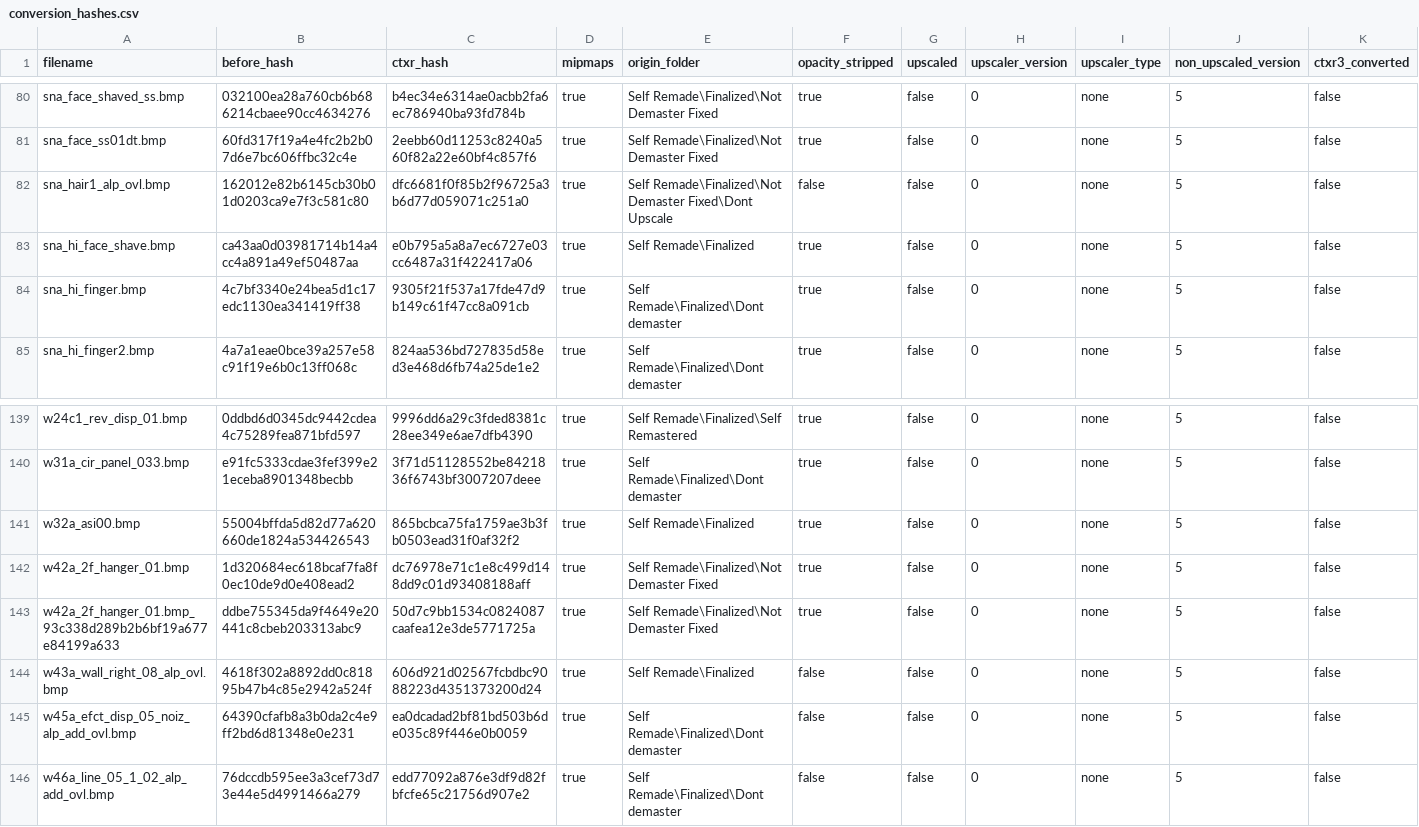
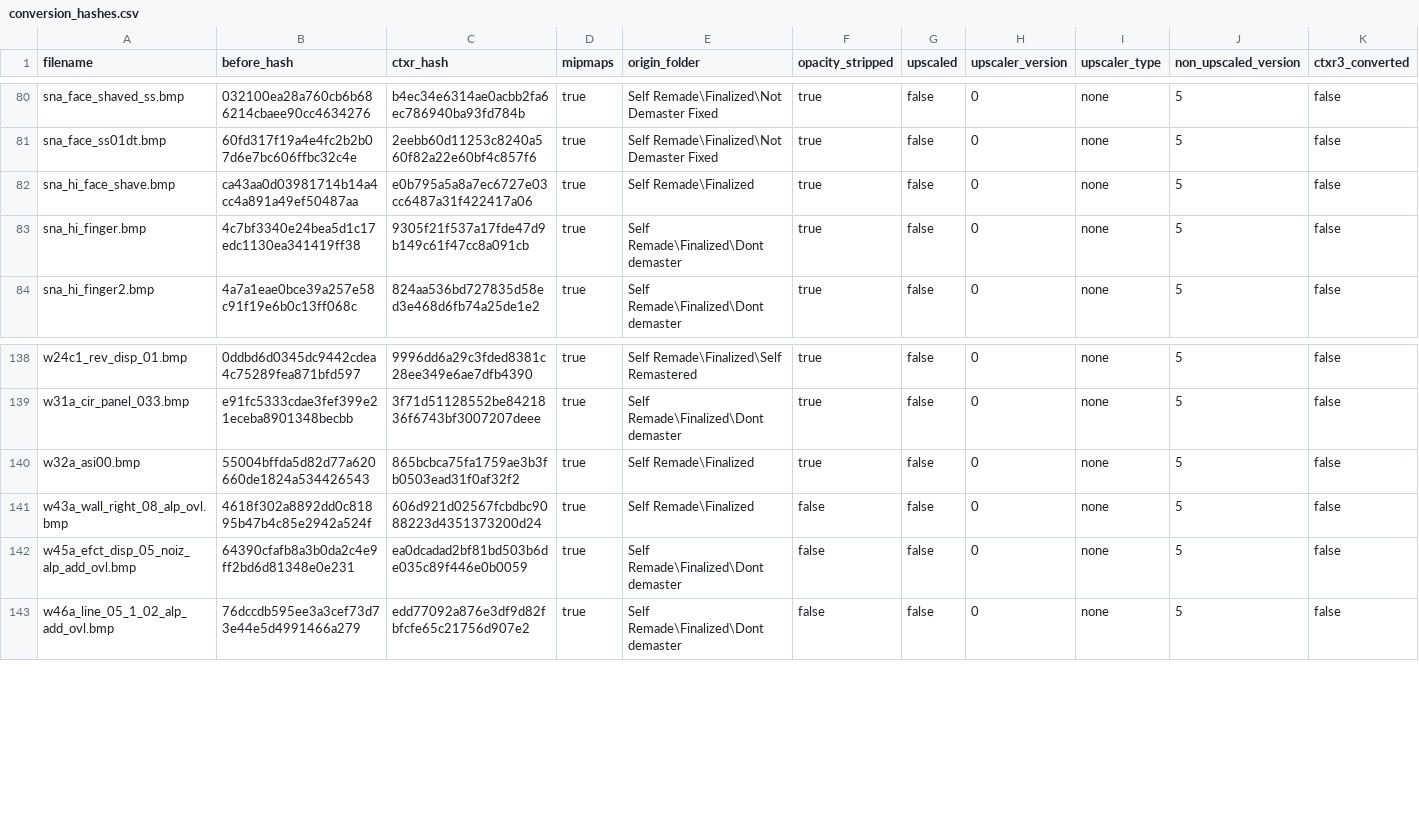
Before and after one commit to ShizCalev/MGS2-Community-Bugfix-Compilation, a CSV file: Texture Fixes/Staging/textures/flatlist/ovr_stm/ovr_eu/_win/conversion_hashes.csv, drawn as a sheet; only a part is shown, gaps mark what is left out; rows hold the shown columns only; the diff names each change by its address in the sheet, - before the commit and + after, or states it on an @@ line.

Commit message:
Remove hair & w42a wall fixes

```diff
--- a/Texture Fixes/Staging/textures/flatlist/ovr_stm/ovr_eu/_win/conversion_hashes.csv
+++ b/Texture Fixes/Staging/textures/flatlist/ovr_stm/ovr_eu/_win/conversion_hashes.csv
-row 82: sna_hair1_alp_ovl.bmp | 162012e82b6145cb30b01d0203ca9e7f3c581c80 | dfc6681f0f85b2f96725a3b6d77d059071c251a0 | true | Self Remade\Finalized\Not Demaster Fixed\Dont Upscale | false | false | 0 | none | 5 | false
-row 142: w42a_2f_hanger_01.bmp | 1d320684ec618bcaf7fa8f0ec10de9d0e408ead2 | dc76978e71c1e8c499d148dd9c01d93408188aff | true | Self Remade\Finalized\Not Demaster Fixed | true | false | 0 | none | 5 | false
-row 143: w42a_2f_hanger_01.bmp_93c338d289b2b6bf19a677e84199a633 | ddbe755345da9f4649e20441c8cbeb203313abc9 | 50d7c9bb1534c0824087caafea12e3de5771725a | true | Self Remade\Finalized\Not Demaster Fixed | true | false | 0 | none | 5 | false
```
Also changed, not shown: Texture Fixes/Staging - 2x Upscaled/textures/flatlist/ovr_stm/ovr_eu/_win/conversion_hashes.csv, Texture Fixes/Staging - 2x Upscaled/textures/flatlist/ovr_stm/ovr_jp/_win/conversion_hashes.csv, 25 other files.
